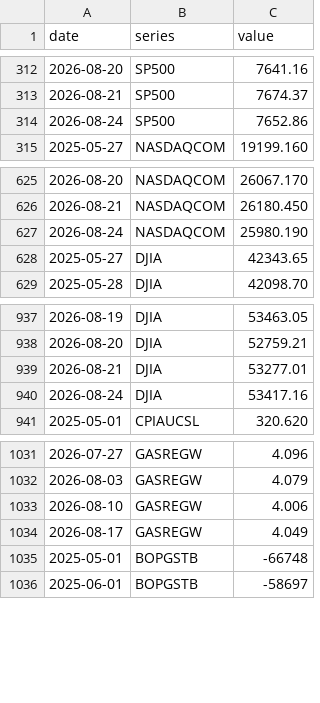
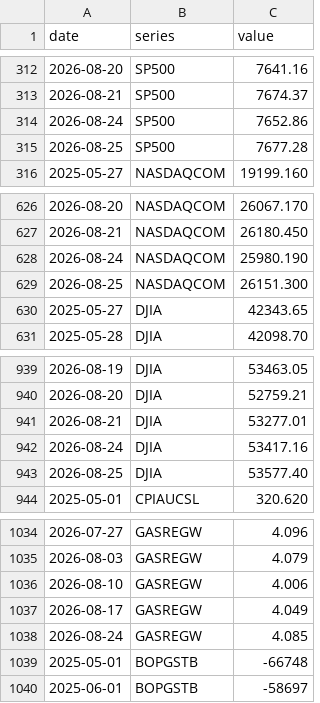
Before and after one commit to davidmold/spockpoll, a CSV file: economic.csv, drawn as a sheet; only a part is shown, gaps mark what is left out; the diff names each change by its address in the sheet, - before the commit and + after, or states it on an @@ line.

```diff
--- a/economic.csv
+++ b/economic.csv
+row 315: 2026-08-25 | SP500 | 7677.28
+row 629: 2026-08-25 | NASDAQCOM | 26151.300
+row 943: 2026-08-25 | DJIA | 53577.40
+row 1038: 2026-08-24 | GASREGW | 4.085
```
Also changed, not shown: president.csv.
